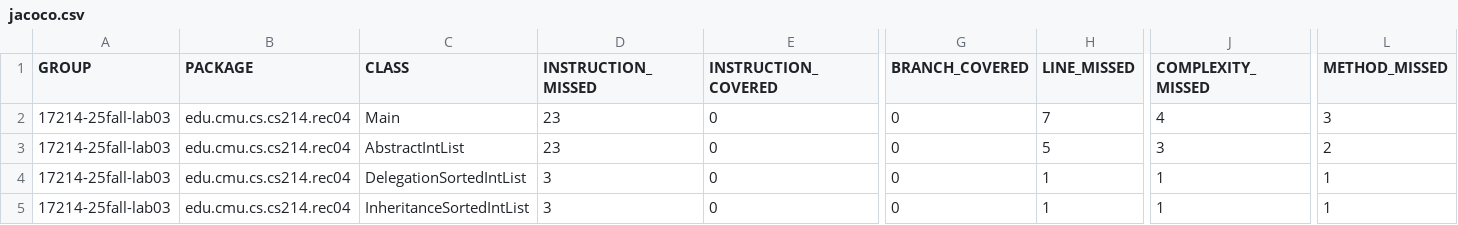
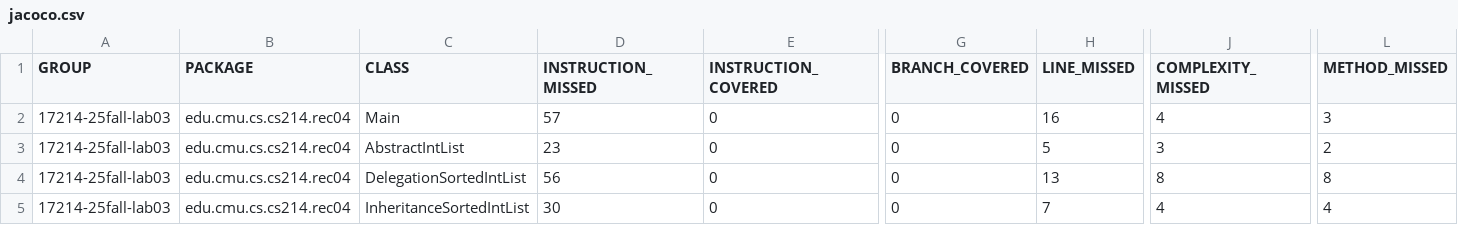
Before and after one commit to alexjack58/s26-lab03, a CSV file: Java/target/site/jacoco/jacoco.csv, drawn as a sheet; only a part is shown, gaps mark what is left out; the diff names each change by its address in the sheet, - before the commit and + after, or states it on an @@ line.

```diff
--- a/Java/target/site/jacoco/jacoco.csv
+++ b/Java/target/site/jacoco/jacoco.csv
-D2 (INSTRUCTION_MISSED): 23
+D2 (INSTRUCTION_MISSED): 57
-H2 (LINE_MISSED): 7
+H2 (LINE_MISSED): 16
-D4 (INSTRUCTION_MISSED): 3
+D4 (INSTRUCTION_MISSED): 56
-H4 (LINE_MISSED): 1
+H4 (LINE_MISSED): 13
-J4 (COMPLEXITY_MISSED): 1
+J4 (COMPLEXITY_MISSED): 8
-L4 (METHOD_MISSED): 1
+L4 (METHOD_MISSED): 8
-D5 (INSTRUCTION_MISSED): 3
+D5 (INSTRUCTION_MISSED): 30
-H5 (LINE_MISSED): 1
+H5 (LINE_MISSED): 7
-J5 (COMPLEXITY_MISSED): 1
+J5 (COMPLEXITY_MISSED): 4
-L5 (METHOD_MISSED): 1
+L5 (METHOD_MISSED): 4
```
Also changed, not shown: 14 other files.
